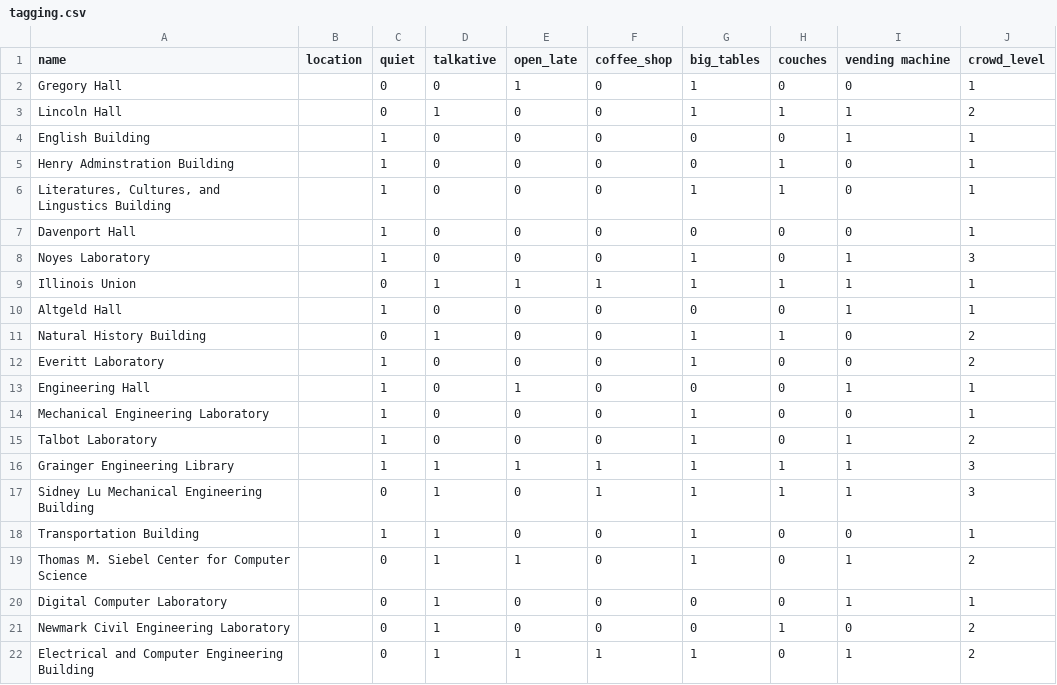
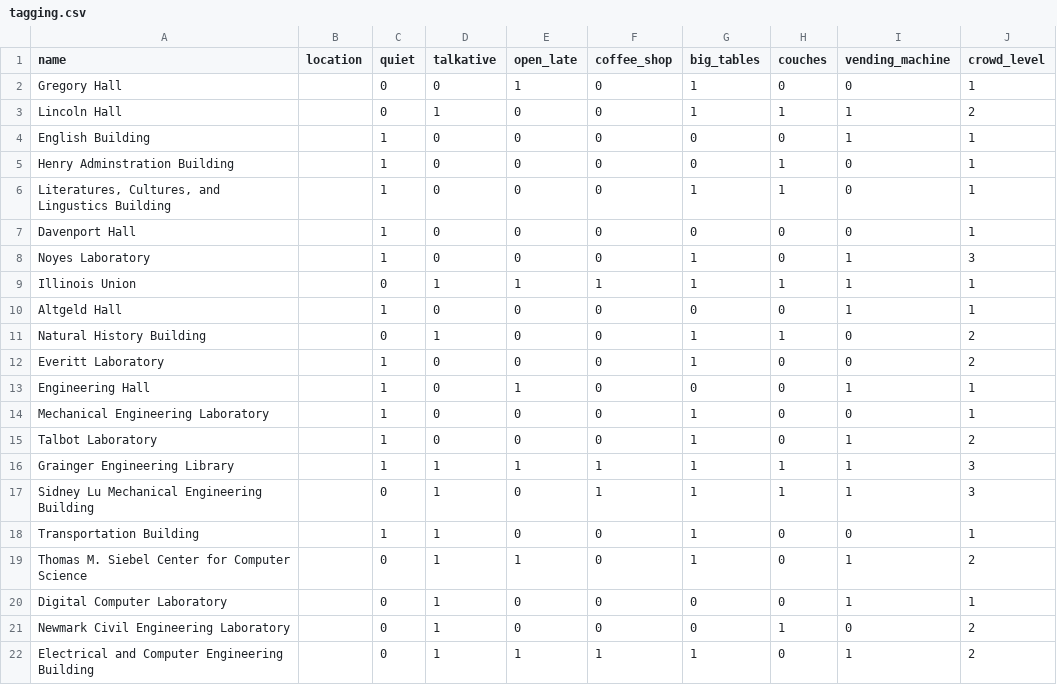
Before and after one commit to zojize/SpacedOut, a CSV file: src/data/tagging.csv, drawn as a sheet.

Commit message:
Replaced 'vending machine' with 'vending_machine'

```diff
--- a/src/data/tagging.csv
+++ b/src/data/tagging.csv
@@ -1,2 +1,2 @@
-name,location,quiet,talkative,open_late,coffee_shop,big_tables,couches,vending machine,crowd_level
+name,location,quiet,talkative,open_late,coffee_shop,big_tables,couches,vending_machine,crowd_level
 Gregory Hall,,0,0,1,0,1,0,0,1
```
Also changed, not shown: 1 other file.
